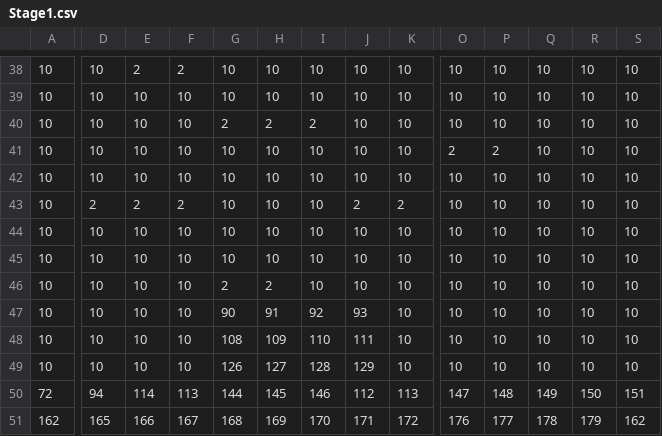
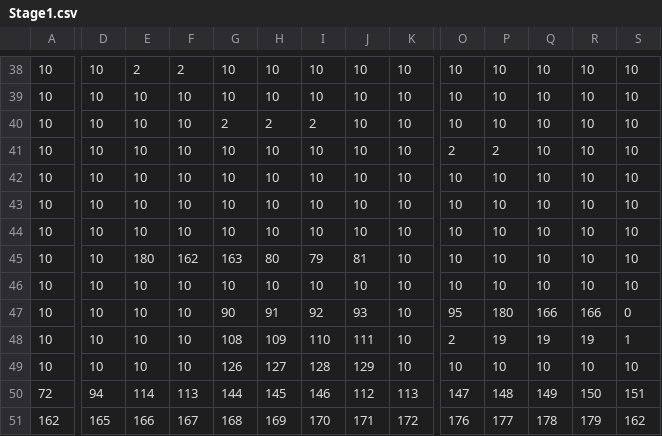
Before and after one commit to YukinoSasa/StarStory, a CSV file: csv/Stage1.csv, drawn as a sheet; only a part is shown, gaps mark what is left out; the diff names each change by its address in the sheet, - before the commit and + after, or states it on an @@ line.

Commit message:
[Work]Stage1 Edit
ステージ実装中
ギミックを増やしてから実装したいため一旦中断

```diff
--- a/csv/Stage1.csv
+++ b/csv/Stage1.csv
-D43: 2
+D43: 10
-E43: 2
+E43: 10
-F43: 2
+F43: 10
-J43: 2
+J43: 10
-K43: 2
+K43: 10
-E45: 10
+E45: 180
-F45: 10
+F45: 162
-G45: 10
+G45: 163
-H45: 10
+H45: 80
-I45: 10
+I45: 79
-J45: 10
+J45: 81
-G46: 2
+G46: 10
-H46: 2
+H46: 10
-O47: 10
+O47: 95
-P47: 10
+P47: 180
-Q47: 10
+Q47: 166
-R47: 10
+R47: 166
-S47: 10
+S47: 0
-O48: 10
+O48: 2
-P48: 10
+P48: 19
-Q48: 10
+Q48: 19
-R48: 10
+R48: 19
-S48: 10
+S48: 1
```
Also changed, not shown: csv/MapCollision.csv, 4 other files.
